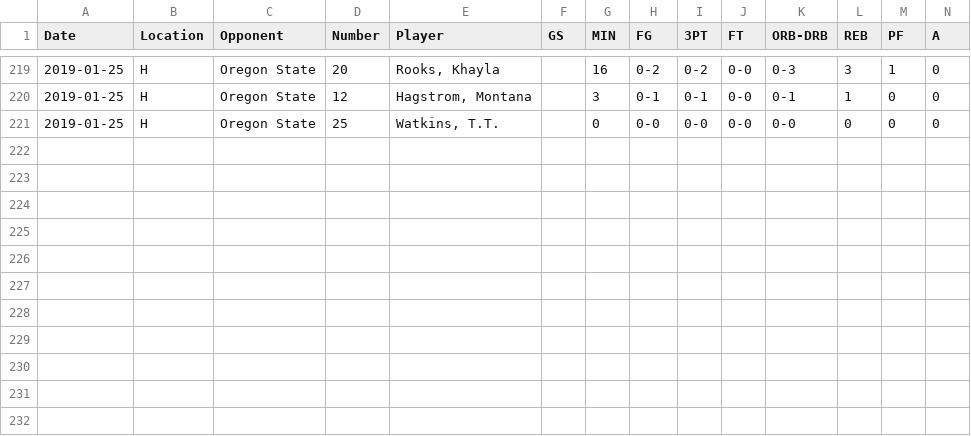
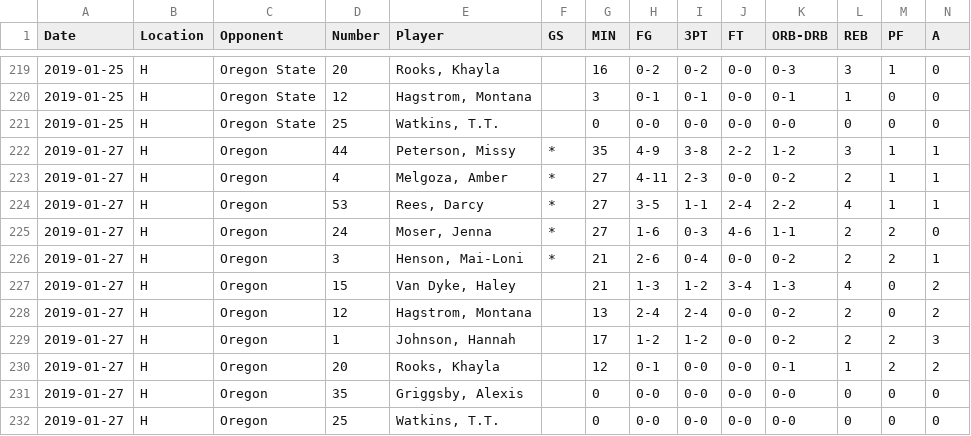
Before and after one commit to mdscheuerell/uwwbb, a CSV file: data/uwwbb_stats.csv, drawn as a sheet; only a part is shown, gaps mark what is left out; rows hold the shown columns only; the diff names each change by its address in the sheet, - before the commit and + after, or states it on an @@ line.

Commit message:
updated stats

```diff
--- a/data/uwwbb_stats.csv
+++ b/data/uwwbb_stats.csv
+row 222: 2019-01-27 | H | Oregon | 44 | Peterson, Missy | * | 35 | 4-9 | 3-8 | 2-2 | 1-2 | 3 | 1 | 1
+row 223: 2019-01-27 | H | Oregon | 4 | Melgoza, Amber | * | 27 | 4-11 | 2-3 | 0-0 | 0-2 | 2 | 1 | 1
+row 224: 2019-01-27 | H | Oregon | 53 | Rees, Darcy | * | 27 | 3-5 | 1-1 | 2-4 | 2-2 | 4 | 1 | 1
+row 225: 2019-01-27 | H | Oregon | 24 | Moser, Jenna | * | 27 | 1-6 | 0-3 | 4-6 | 1-1 | 2 | 2 | 0
+row 226: 2019-01-27 | H | Oregon | 3 | Henson, Mai-Loni | * | 21 | 2-6 | 0-4 | 0-0 | 0-2 | 2 | 2 | 1
+row 227: 2019-01-27 | H | Oregon | 15 | Van Dyke, Haley |  | 21 | 1-3 | 1-2 | 3-4 | 1-3 | 4 | 0 | 2
+row 228: 2019-01-27 | H | Oregon | 12 | Hagstrom, Montana |  | 13 | 2-4 | 2-4 | 0-0 | 0-2 | 2 | 0 | 2
+row 229: 2019-01-27 | H | Oregon | 1 | Johnson, Hannah |  | 17 | 1-2 | 1-2 | 0-0 | 0-2 | 2 | 2 | 3
+row 230: 2019-01-27 | H | Oregon | 20 | Rooks, Khayla |  | 12 | 0-1 | 0-0 | 0-0 | 0-1 | 1 | 2 | 2
+row 231: 2019-01-27 | H | Oregon | 35 | Griggsby, Alexis |  | 0 | 0-0 | 0-0 | 0-0 | 0-0 | 0 | 0 | 0
+row 232: 2019-01-27 | H | Oregon | 25 | Watkins, T.T. |  | 0 | 0-0 | 0-0 | 0-0 | 0-0 | 0 | 0 | 0
```
